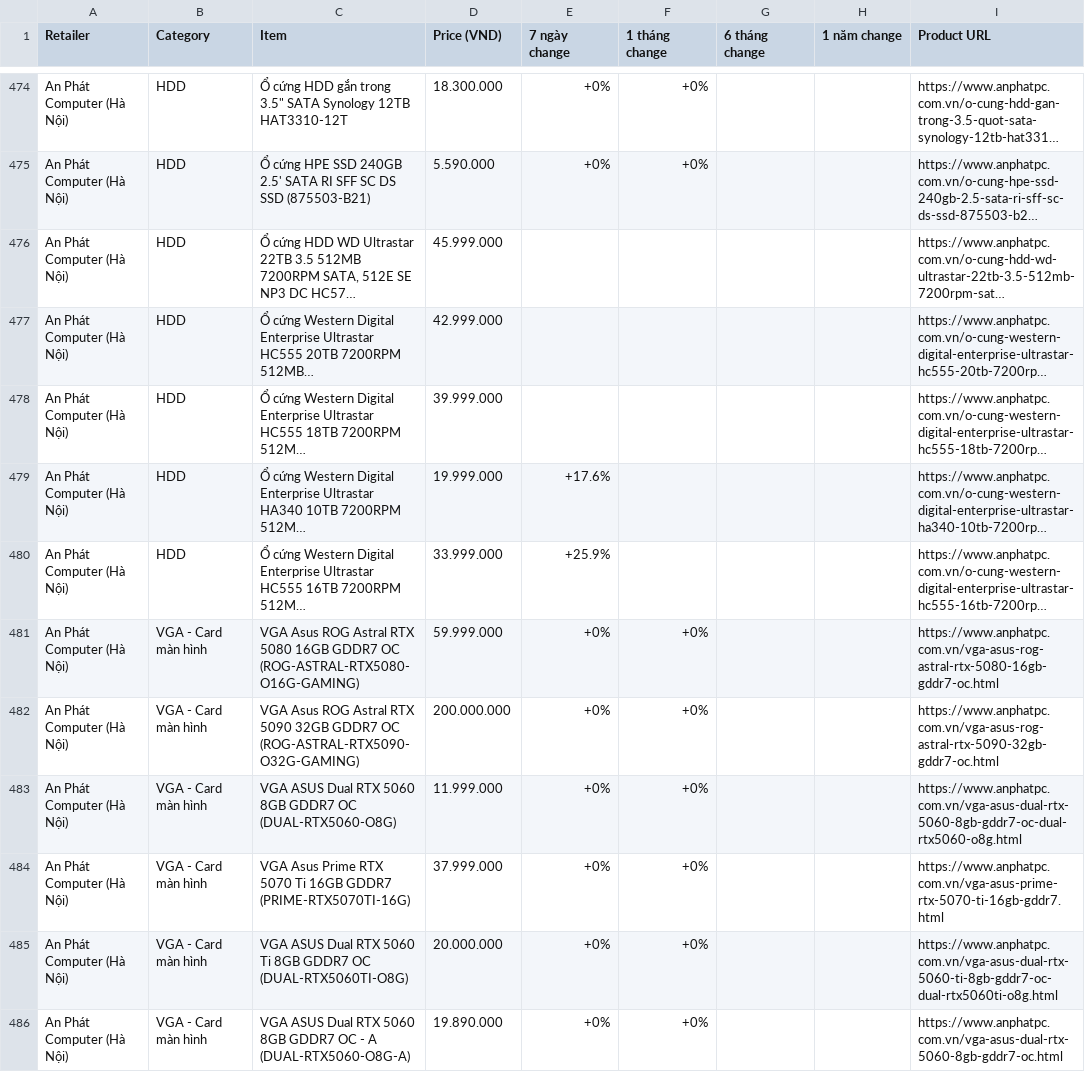
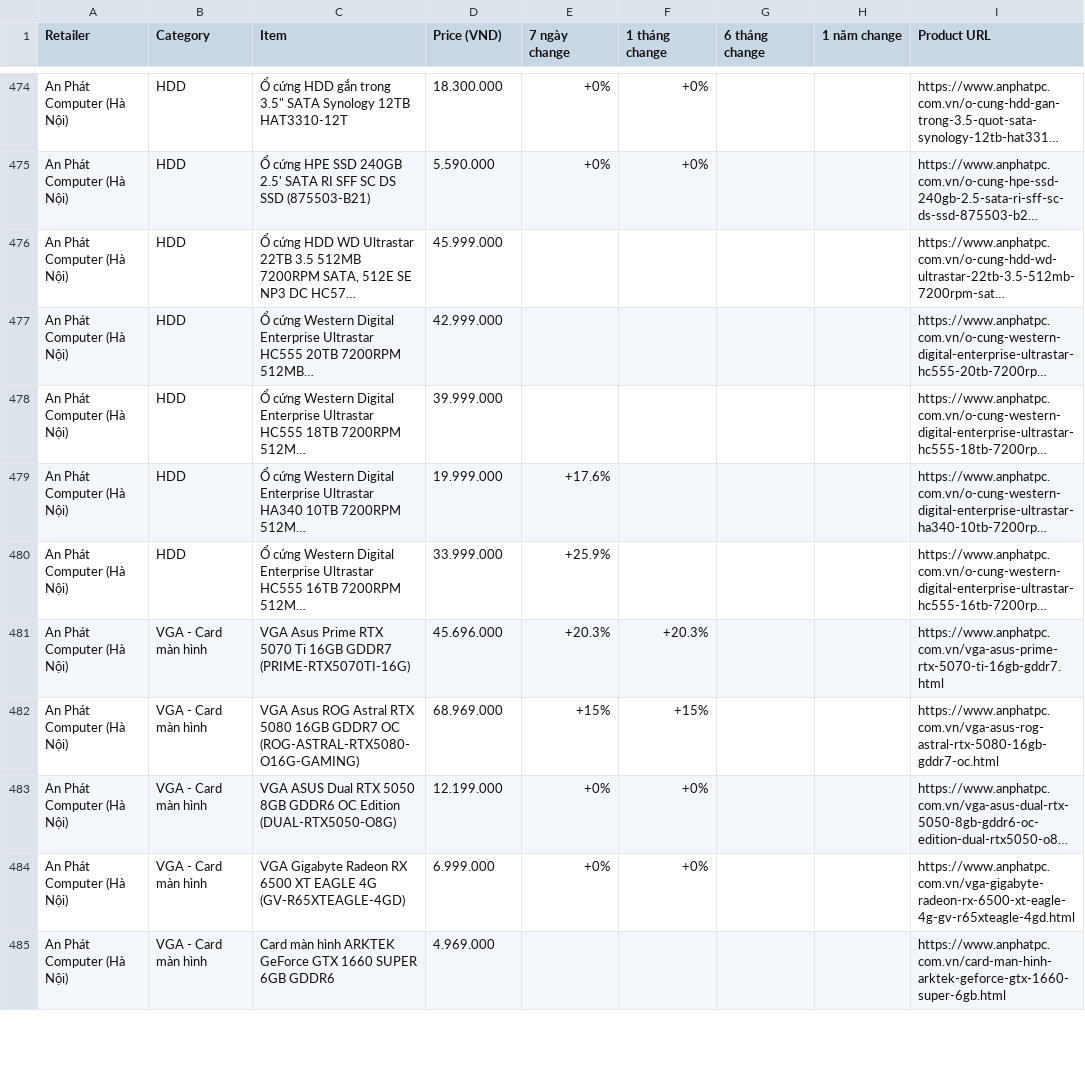
Before and after one commit to tuongphanbase/tech-price-mailer, a CSV file: docs/price_history_latest.csv, drawn as a sheet; only a part is shown, gaps mark what is left out; the shorter side is filled out with more unchanged rows; long unchanged cells end in …; removed rows and columns are numbered as before the commit, all else as after; the diff covers the shown part only; the diff names each change by its address in the sheet, - before the commit and + after, or states it on an @@ line.

```diff
--- a/docs/price_history_latest.csv
+++ b/docs/price_history_latest.csv
+row 481: An Phát Computer (Hà Nội) | VGA - Card màn hình | VGA Asus Prime RTX 5070 Ti 16GB GDDR7 (PRIME-RTX5070TI-16G) | 45.696.000 | +20.3% | +20.3% |  |  | https://www.anphatpc.com.vn/vga-asus-prime-rtx-5070-ti-16gb-gddr7.html
-D482 (Price (VND)): 59.999.000
+D482 (Price (VND)): 68.969.000
-E482 (7 ngày change): +0%
+E482 (7 ngày change): +15%
-F482 (1 tháng change): +0%
+F482 (1 tháng change): +15%
-row 482: An Phát Computer (Hà Nội) | VGA - Card màn hình | VGA Asus ROG Astral RTX 5090 32GB GDDR7 OC (ROG-ASTRAL-RTX5090-O32G-GAMING) | 200.000.000 | +0% | +0% |  |  | https://www.anphatpc.com.vn/vga-asus-rog-astral-rtx-5090-32gb-gddr7-oc.html
-row 483: An Phát Computer (Hà Nội) | VGA - Card màn hình | VGA ASUS Dual RTX 5060 8GB GDDR7 OC (DUAL-RTX5060-O8G) | 11.999.000 | +0% | +0% |  |  | https://www.anphatpc.com.vn/vga-asus-dual-rtx-5060-8gb-gddr7-oc-dual-rtx5060-o8g.html
-row 484: An Phát Computer (Hà Nội) | VGA - Card màn hình | VGA Asus Prime RTX 5070 Ti 16GB GDDR7 (PRIME-RTX5070TI-16G) | 37.999.000 | +0% | +0% |  |  | https://www.anphatpc.com.vn/vga-asus-prime-rtx-5070-ti-16gb-gddr7.html
@@ row 485 moved to row 492: An Phát Computer (Hà Nội) @@
@@ row 486 moved to row 496: An Phát Computer (Hà Nội) @@
```
Also changed, not shown: 11 added rows, 9 removed rows, 3 moved rows and 4 edited cells elsewhere in this file, 6 other files.
